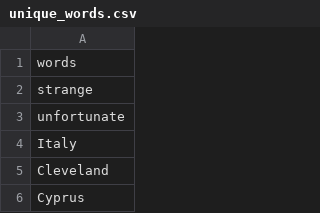
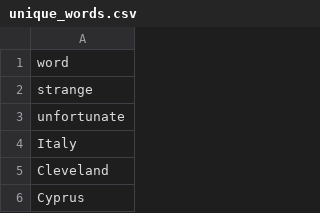
Before and after one commit to jstephencorey/embedding-quality-analysis, a CSV file: data/unique_words.csv, drawn as a sheet; only a part is shown.

```diff
--- a/data/unique_words.csv
+++ b/data/unique_words.csv
@@ -1,2 +1,2 @@
-words
+word
 strange
```
Also changed, not shown: 2 other files.
